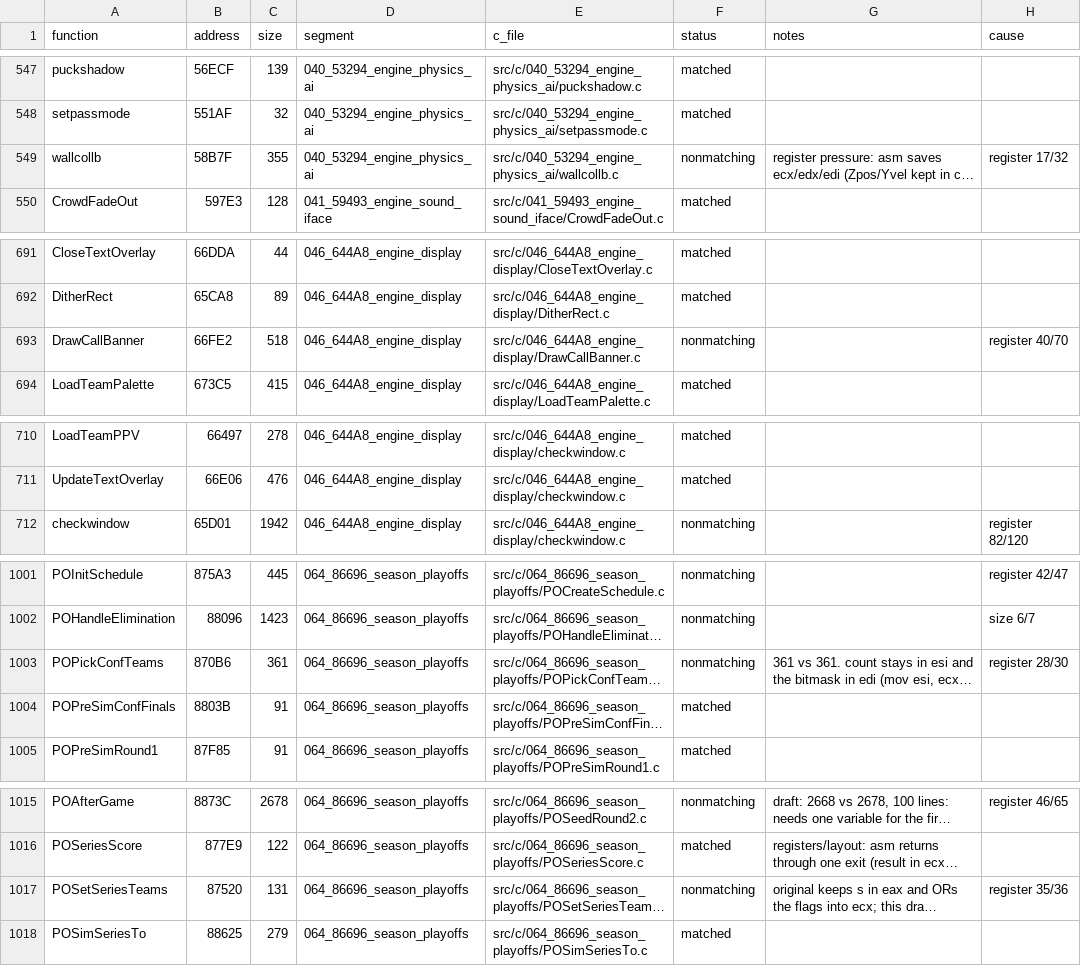
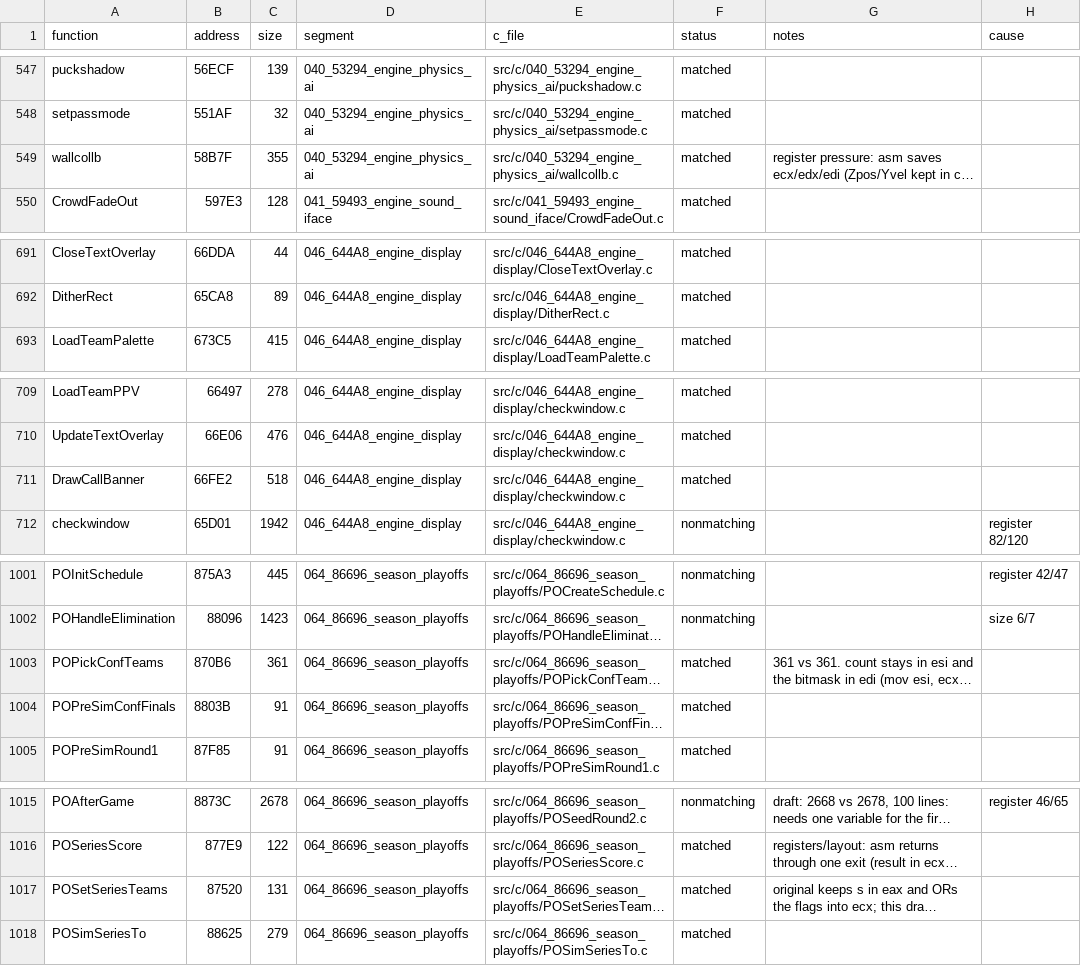
Before and after one commit to Mhopkinsinc/NHL95PC, a CSV file: tools/c_functions.csv, drawn as a sheet; only a part is shown, gaps mark what is left out; long unchanged cells end in …; removed rows and columns are numbered as before the commit, all else as after; the diff names each change by its address in the sheet, - before the commit and + after, or states it on an @@ line.

```diff
--- a/tools/c_functions.csv
+++ b/tools/c_functions.csv
-F549 (status): nonmatching
+F549 (status): matched
-H549 (cause): register 17/32
+H549 (cause): (empty)
-row 693: DrawCallBanner | 66FE2 | 518 | 046_644A8_engine_display | src/c/046_644A8_engine_display/DrawCallBanner.c | nonmatching |  | register 40/70
+row 711: DrawCallBanner | 66FE2 | 518 | 046_644A8_engine_display | src/c/046_644A8_engine_display/checkwindow.c | matched
-F1003 (status): nonmatching
+F1003 (status): matched
-H1003 (cause): register 28/30
+H1003 (cause): (empty)
-F1017 (status): nonmatching
+F1017 (status): matched
-H1017 (cause): register 35/36
+H1017 (cause): (empty)
```
Also changed, not shown: 1 other file.
